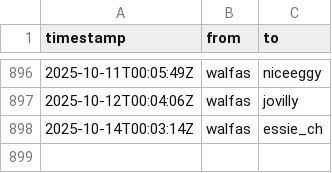
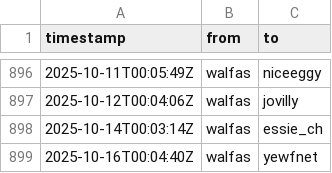
Before and after one commit to walfie/twitch-raid-log, a CSV file: public/raids-outgoing.csv, drawn as a sheet; only a part is shown, gaps mark what is left out.

```diff
--- a/public/raids-outgoing.csv
+++ b/public/raids-outgoing.csv
@@ -898 +898,2 @@ timestamp,from,to
 2025-10-14T00:03:14Z,walfas,essie_ch
+2025-10-16T00:04:40Z,walfas,yewfnet
```
